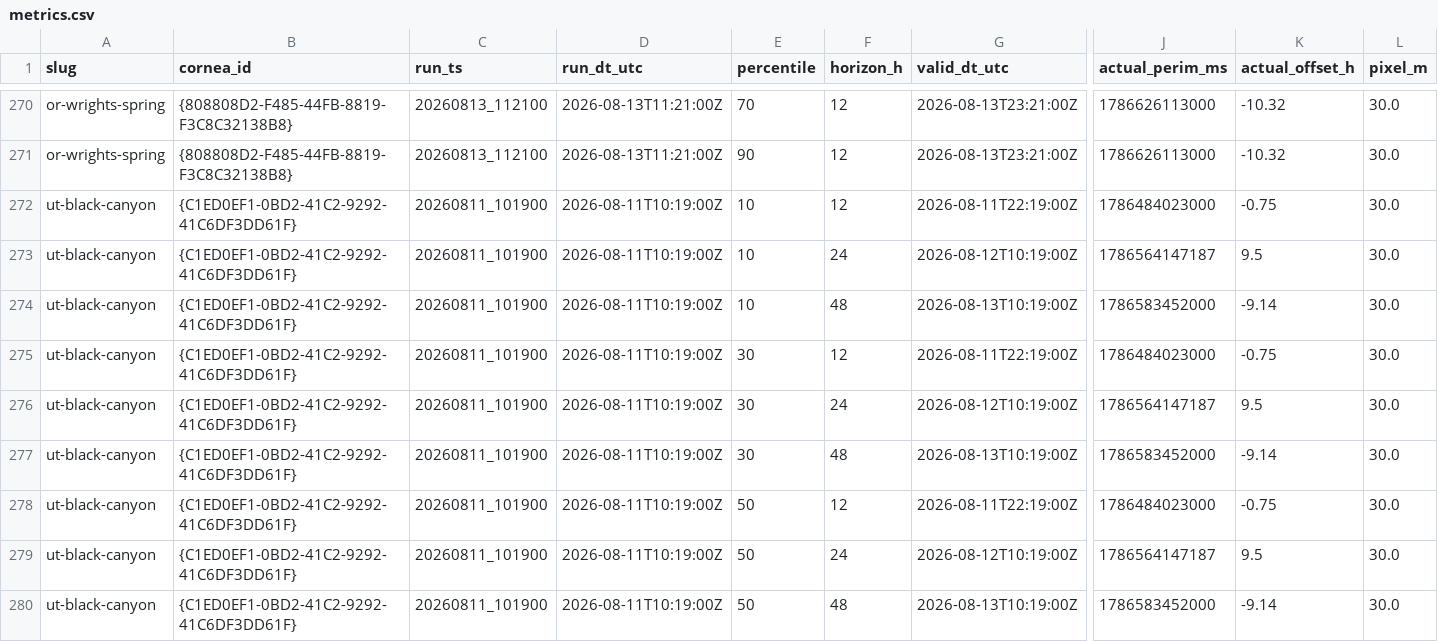
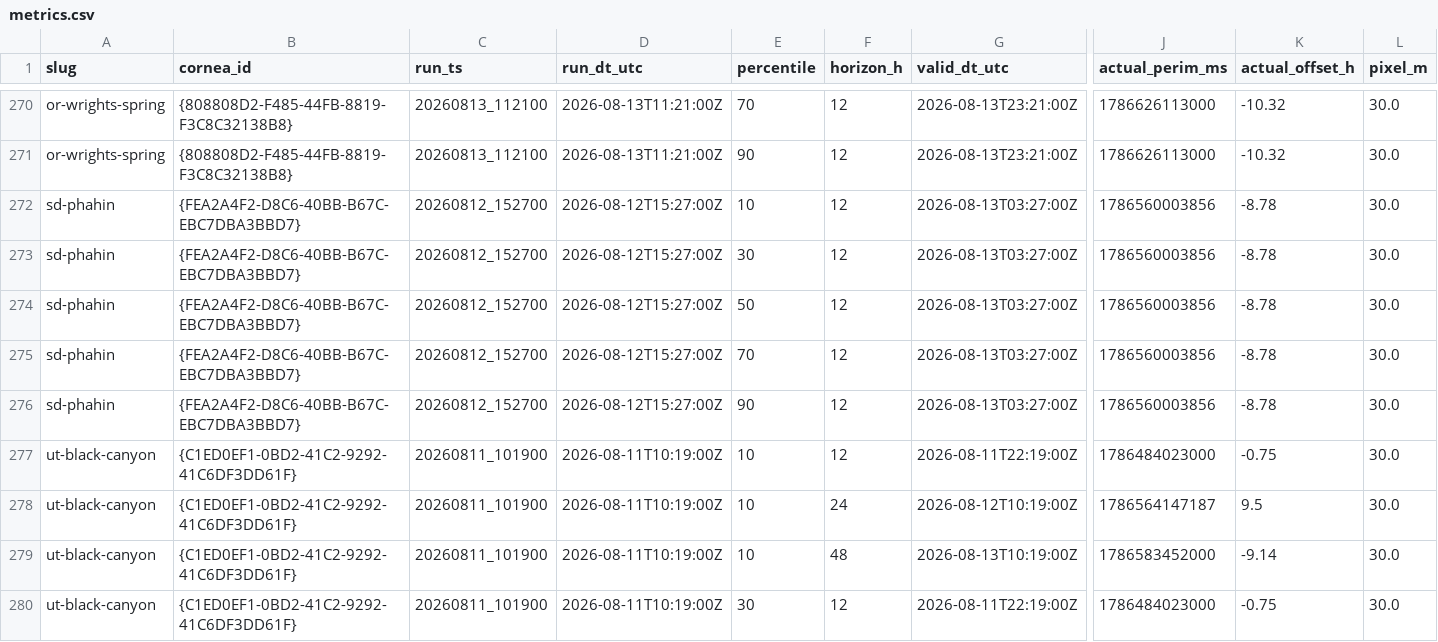
Before and after one commit to pasha594/fire-forecast-eval, a CSV file: data/metrics.csv, drawn as a sheet; only a part is shown, gaps mark what is left out; the shorter side is filled out with more unchanged rows; rows hold the shown columns only; the diff names each change by its address in the sheet, - before the commit and + after, or states it on an @@ line.

```diff
--- a/data/metrics.csv
+++ b/data/metrics.csv
+row 272: sd-phahin | {FEA2A4F2-D8C6-40BB-B67C-EBC7DBA3BBD7} | 20260812_152700 | 2026-08-12T15:27:00Z | 10 | 12 | 2026-08-13T03:27:00Z | 1786560003856 | -8.78 | 30.0
+row 273: sd-phahin | {FEA2A4F2-D8C6-40BB-B67C-EBC7DBA3BBD7} | 20260812_152700 | 2026-08-12T15:27:00Z | 30 | 12 | 2026-08-13T03:27:00Z | 1786560003856 | -8.78 | 30.0
+row 274: sd-phahin | {FEA2A4F2-D8C6-40BB-B67C-EBC7DBA3BBD7} | 20260812_152700 | 2026-08-12T15:27:00Z | 50 | 12 | 2026-08-13T03:27:00Z | 1786560003856 | -8.78 | 30.0
+row 275: sd-phahin | {FEA2A4F2-D8C6-40BB-B67C-EBC7DBA3BBD7} | 20260812_152700 | 2026-08-12T15:27:00Z | 70 | 12 | 2026-08-13T03:27:00Z | 1786560003856 | -8.78 | 30.0
+row 276: sd-phahin | {FEA2A4F2-D8C6-40BB-B67C-EBC7DBA3BBD7} | 20260812_152700 | 2026-08-12T15:27:00Z | 90 | 12 | 2026-08-13T03:27:00Z | 1786560003856 | -8.78 | 30.0
```
Also changed, not shown: 2 other files.
